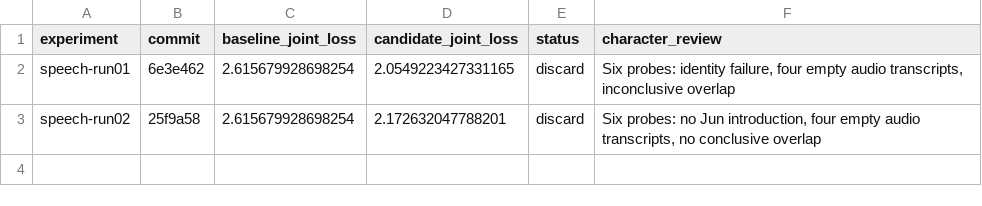
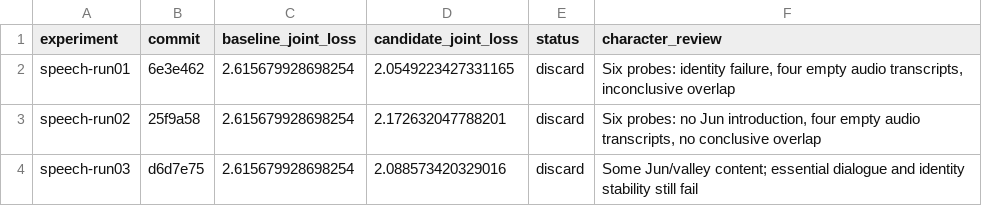
Before and after one commit to TheOneWhoBurns/peak-monk, a TSV file: autoresearch/loop-261009-clean4b-human-v2/speech-results.tsv, drawn as a sheet; the diff names each change by its address in the sheet, - before the commit and + after, or states it on an @@ line.

Commit message:
Reject higher-rate speech candidate after matched native audio review

```diff
--- a/autoresearch/loop-261009-clean4b-human-v2/speech-results.tsv
+++ b/autoresearch/loop-261009-clean4b-human-v2/speech-results.tsv
+row 4: speech-run03 | d6d7e75 | 2.615679928698254 | 2.088573420329016 | discard | Some Jun/valley content; essential dialogue and identity stability still fail
```
Also changed, not shown: 31 other files.
